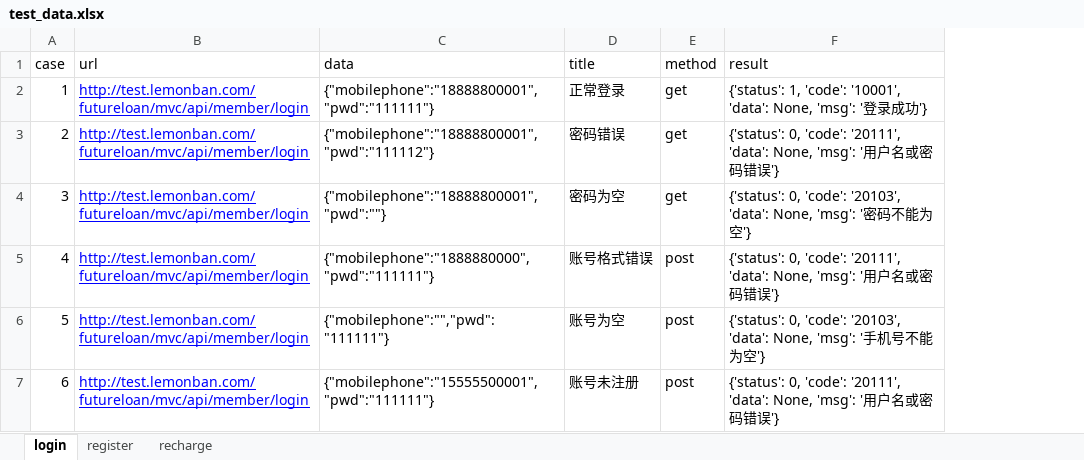
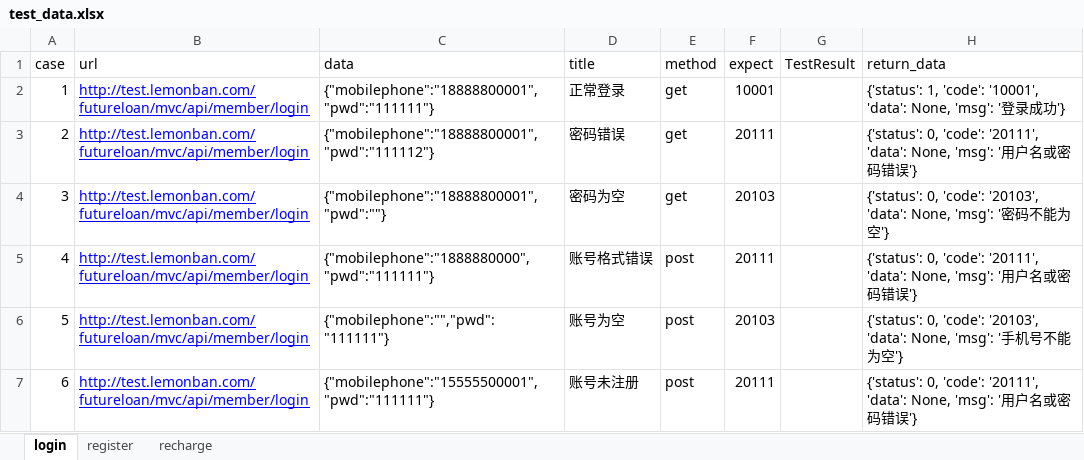
Before and after one commit to zyj16602159899/interface_auto, an Excel workbook: interface/data/test_data.xlsx, sheet login, drawn as a sheet; values as stored, in another font and other column widths than the file's, no borders; addresses are those after the commit; the diff names each change by its address in the sheet, - before the commit and + after, or states it on an @@ line.

```diff
--- a/interface/data/test_data.xlsx (sheet login)
+++ b/interface/data/test_data.xlsx (sheet login)
+column F (expect), rows 2-7: 10001 | 20111 | 20103 | 20111 | 20103 | 20111
+column G (TestResult), empty
-H1: result
+H1: return_data
```
Also changed, not shown: sheet recharge, sheet register, 5 other files.
